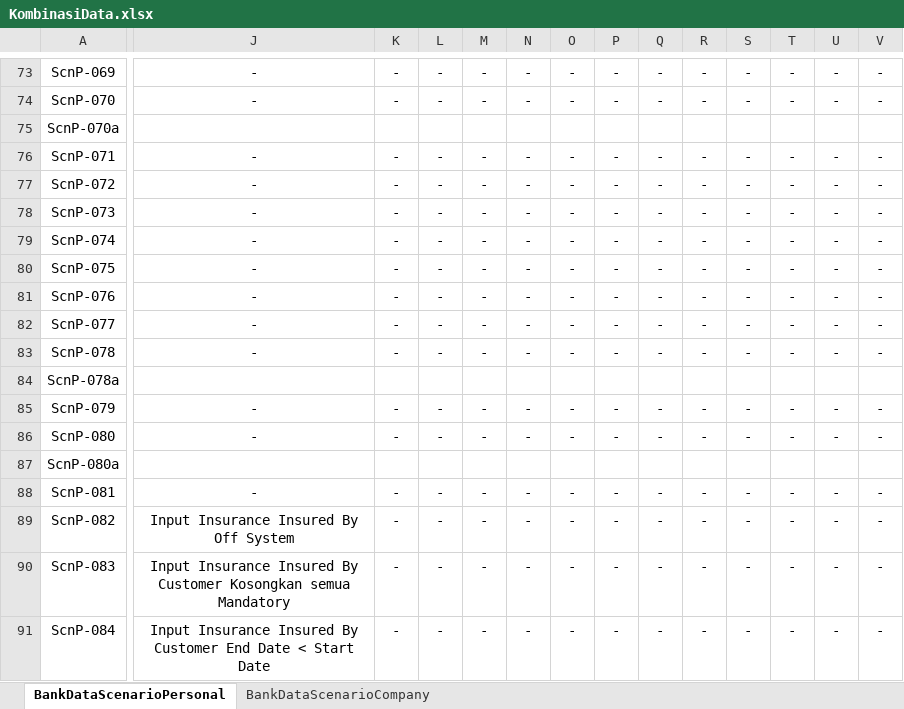
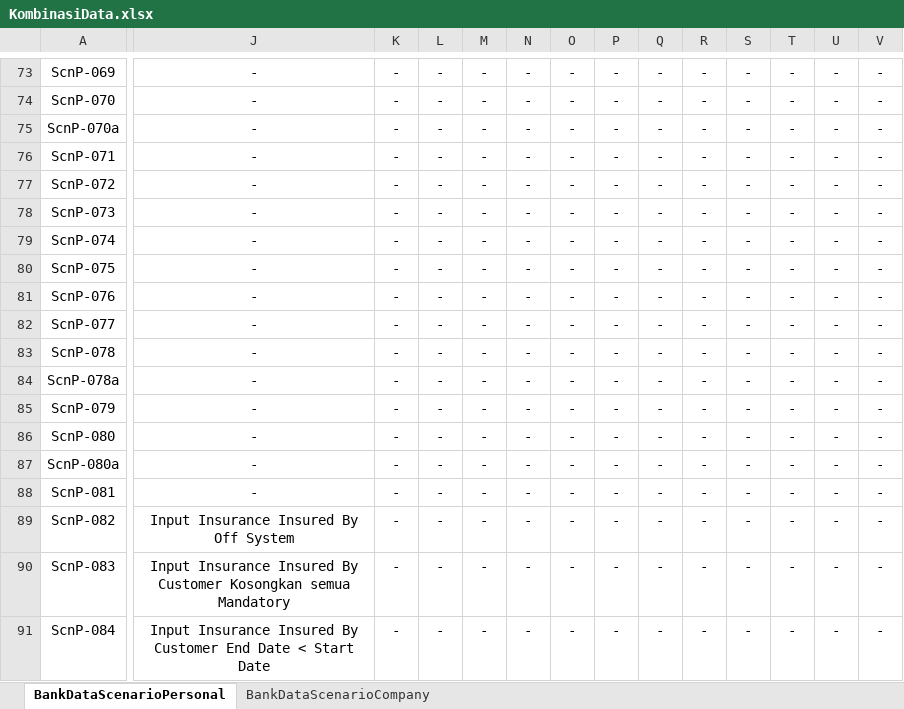
Before and after one commit to qcadins/DemoWorkflow, an Excel workbook: Excel/KombinasiData.xlsx, sheet BankDataScenarioPersonal, drawn as a sheet; only a part is shown, gaps mark what is left out; values as stored, in another font and other column widths than the file's, no borders; the diff covers the shown part only; the diff names each change by its address in the sheet, - before the commit and + after, or states it on an @@ line.

Commit message:
AITATR3-258 Personal Rev2

```diff
--- a/Excel/KombinasiData.xlsx (sheet BankDataScenarioPersonal)
+++ b/Excel/KombinasiData.xlsx (sheet BankDataScenarioPersonal)
-J75: (empty)
+J75: -
-K75: (empty)
+K75: -
-L75: (empty)
+L75: -
-M75: (empty)
+M75: -
-N75: (empty)
+N75: -
-O75: (empty)
+O75: -
-P75: (empty)
+P75: -
-Q75: (empty)
+Q75: -
-R75: (empty)
+R75: -
-S75: (empty)
+S75: -
-T75: (empty)
+T75: -
-U75: (empty)
+U75: -
-V75: (empty)
+V75: -
-J84: (empty)
+J84: -
-K84: (empty)
+K84: -
-L84: (empty)
+L84: -
-M84: (empty)
+M84: -
-N84: (empty)
+N84: -
-O84: (empty)
+O84: -
-P84: (empty)
+P84: -
-Q84: (empty)
+Q84: -
-R84: (empty)
+R84: -
-S84: (empty)
+S84: -
-T84: (empty)
+T84: -
-U84: (empty)
+U84: -
-V84: (empty)
+V84: -
-J87: (empty)
+J87: -
-K87: (empty)
+K87: -
-L87: (empty)
+L87: -
-M87: (empty)
+M87: -
-N87: (empty)
+N87: -
-O87: (empty)
+O87: -
-P87: (empty)
+P87: -
-Q87: (empty)
+Q87: -
-R87: (empty)
+R87: -
-S87: (empty)
+S87: -
-T87: (empty)
+T87: -
-U87: (empty)
+U87: -
-V87: (empty)
+V87: -
```
Also changed, not shown: 18 edited cells elsewhere in this sheet.
